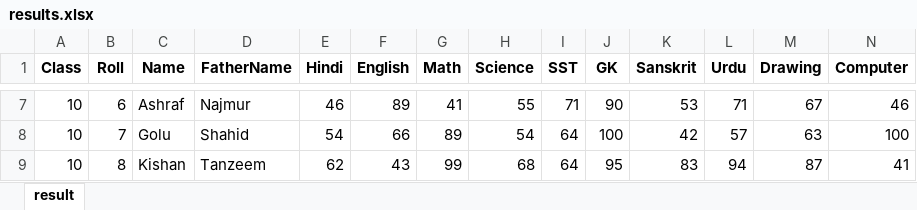
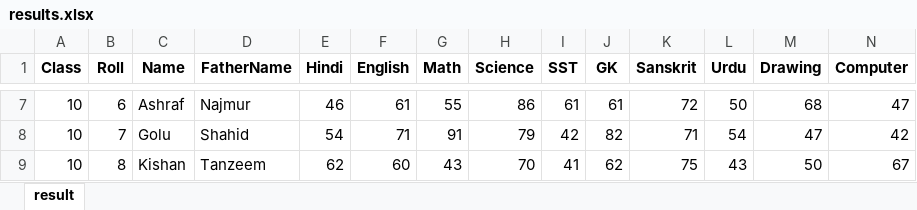
Before and after one commit to Tanfeez305204/StarPublicSchool.edu, an Excel workbook: results.xlsx, sheet result, drawn as a sheet; only a part is shown, gaps mark what is left out; values as stored, in another font and other column widths than the file's, no borders; the diff covers the shown part only; the diff names each change by its address in the sheet, - before the commit and + after, or states it on an @@ line.

Commit message:
result modefied

```diff
--- a/results.xlsx (sheet result)
+++ b/results.xlsx (sheet result)
-F7 (English): 89
+F7 (English): 61
-G7 (Math): 41
+G7 (Math): 55
-H7 (Science): 55
+H7 (Science): 86
-I7 (SST): 71
+I7 (SST): 61
-J7 (GK): 90
+J7 (GK): 61
-K7 (Sanskrit): 53
+K7 (Sanskrit): 72
-L7 (Urdu): 71
+L7 (Urdu): 50
-M7 (Drawing): 67
+M7 (Drawing): 68
-N7 (Computer): 46
+N7 (Computer): 47
-F8 (English): 66
+F8 (English): 71
-G8 (Math): 89
+G8 (Math): 91
-H8 (Science): 54
+H8 (Science): 79
-I8 (SST): 64
+I8 (SST): 42
-J8 (GK): 100
+J8 (GK): 82
-K8 (Sanskrit): 42
+K8 (Sanskrit): 71
-L8 (Urdu): 57
+L8 (Urdu): 54
-M8 (Drawing): 63
+M8 (Drawing): 47
-N8 (Computer): 100
+N8 (Computer): 42
-F9 (English): 43
+F9 (English): 60
-G9 (Math): 99
+G9 (Math): 43
-H9 (Science): 68
+H9 (Science): 70
-I9 (SST): 64
+I9 (SST): 41
-J9 (GK): 95
+J9 (GK): 62
-K9 (Sanskrit): 83
+K9 (Sanskrit): 75
-L9 (Urdu): 94
+L9 (Urdu): 43
-M9 (Drawing): 87
+M9 (Drawing): 50
-N9 (Computer): 41
+N9 (Computer): 67
```
Also changed, not shown: 53 edited cells elsewhere in this sheet, 1 other file.
